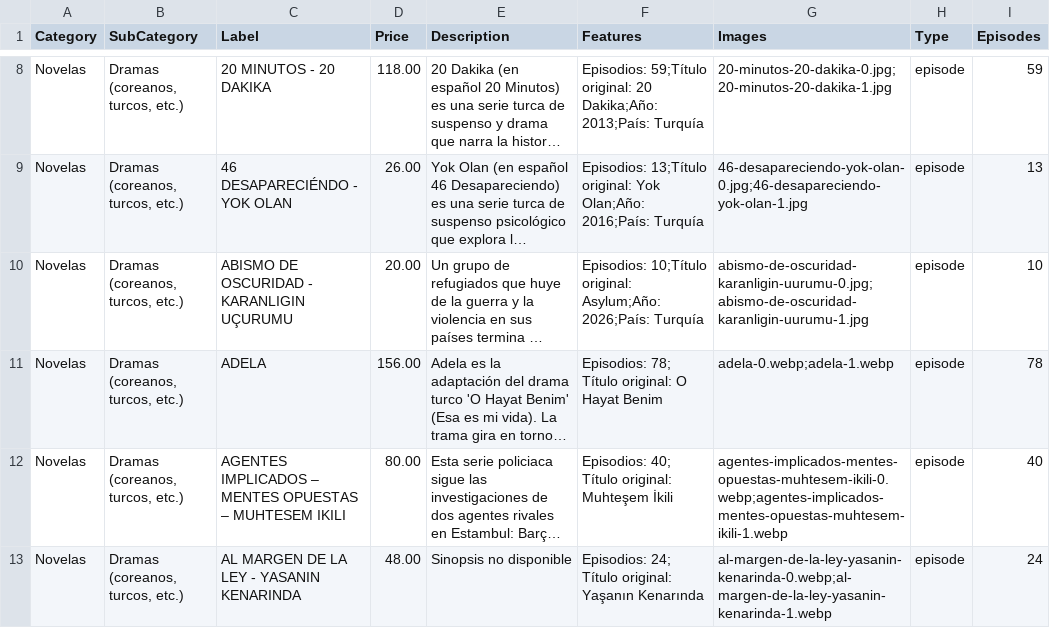
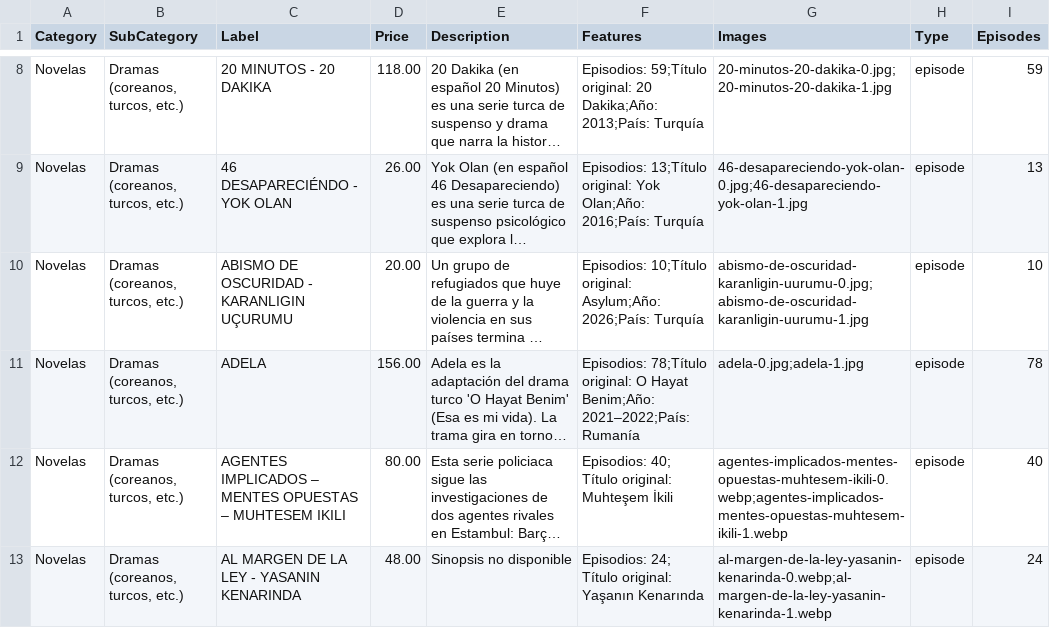
Before and after one commit to suarezangulo/MERCADO, a CSV file: data/catalogo.csv, drawn as a sheet; only a part is shown, gaps mark what is left out; long unchanged cells end in …; the diff names each change by its address in the sheet, - before the commit and + after, or states it on an @@ line.

Commit message:
Actualizar catálogo desde panel de administración

```diff
--- a/data/catalogo.csv
+++ b/data/catalogo.csv
-F11 (Features): Episodios: 78; Título original: O Hayat Benim
+F11 (Features): Episodios: 78;Título original: O Hayat Benim;Año: 2021–2022;País: Rumanía
-G11 (Images): adela-0.webp;adela-1.webp
+G11 (Images): adela-0.jpg;adela-1.jpg
```
